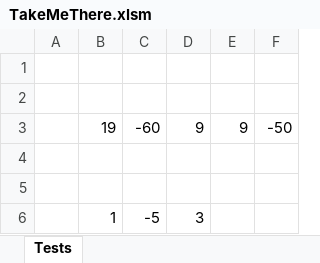
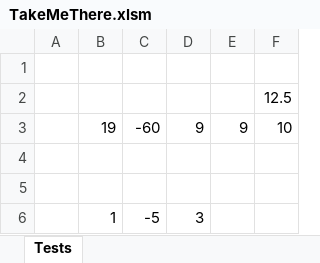
Before and after one commit to StressAutomationTools/UsefulMacros, an Excel workbook: TakeMeThere.xlsm, sheet Tests, drawn as a sheet; only a part is shown; values as stored, in another font and other column widths than the file's, no borders; the diff names each change by its address in the sheet, - before the commit and + after, or states it on an @@ line.

Commit message:
Add files via upload
Fixed Index Match to return to Index result, not match result

```diff
--- a/TakeMeThere.xlsm (sheet Tests)
+++ b/TakeMeThere.xlsm (sheet Tests)
-F2: (empty)
+F2: 12.5
-F3: -50
+F3: 10
```
